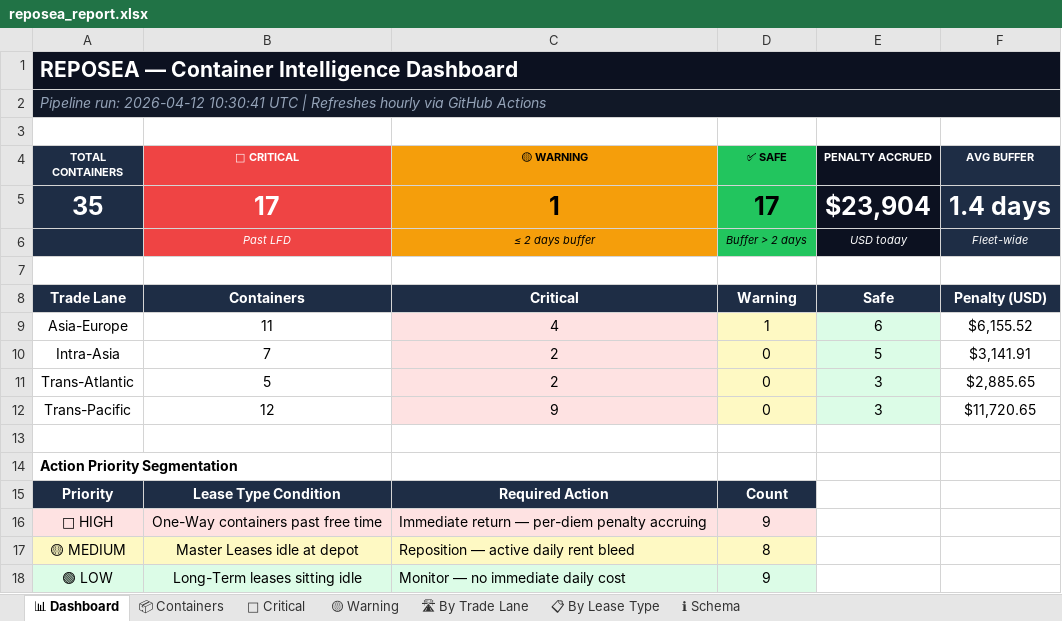
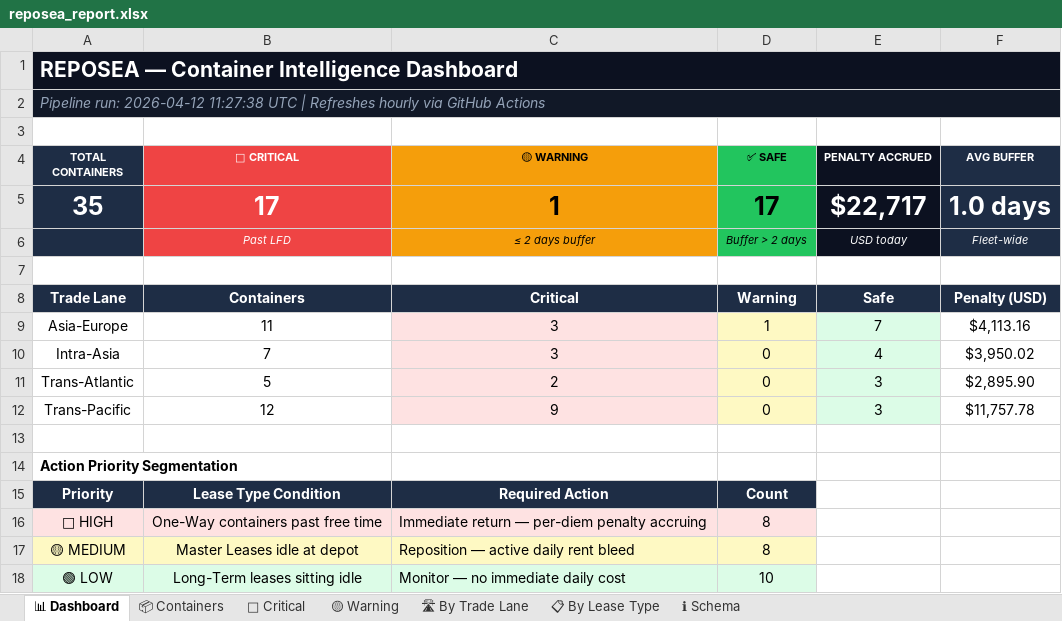
Before and after one commit to rahulmistry18/Reposea_container_optimizer, an Excel workbook: data/exports/reposea_report.xlsx, sheet 📊 Dashboard, drawn as a sheet; values as stored, in another font and other column widths than the file's, no borders; the diff names each change by its address in the sheet, - before the commit and + after, or states it on an @@ line.

```diff
--- a/data/exports/reposea_report.xlsx (sheet 📊 Dashboard)
+++ b/data/exports/reposea_report.xlsx (sheet 📊 Dashboard)
-A2 (TOTAL CONTAINERS): …run: 2026-04-12 10:30:41 UTC |…
+A2 (TOTAL CONTAINERS): …run: 2026-04-12 11:27:38 UTC |…
-E5 (PENALTY ACCRUED): $23,904
+E5 (PENALTY ACCRUED): $22,717
-F5 (AVG BUFFER): 1.4 days
+F5 (AVG BUFFER): 1.0 days
-C9 (🟡 WARNING): 4
+C9 (🟡 WARNING): 3
-E9 (PENALTY ACCRUED): 6
+E9 (PENALTY ACCRUED): 7
-F9 (AVG BUFFER): $6,155.52
+F9 (AVG BUFFER): $4,113.16
-C10 (🟡 WARNING): 2
+C10 (🟡 WARNING): 3
-E10 (PENALTY ACCRUED): 5
+E10 (PENALTY ACCRUED): 4
-F10 (AVG BUFFER): $3,141.91
+F10 (AVG BUFFER): $3,950.02
-F11 (AVG BUFFER): $2,885.65
+F11 (AVG BUFFER): $2,895.90
-F12 (AVG BUFFER): $11,720.65
+F12 (AVG BUFFER): $11,757.78
-D16 (✅ SAFE): 9
+D16 (✅ SAFE): 8
-D18 (✅ SAFE): 9
+D18 (✅ SAFE): 10
```
Also changed, not shown: sheet 📦 Containers, sheet 🔴 Critical, sheet 🛣 By Trade Lane, sheet 📋 By Lease Type, sheet 🟡 Warning, 7 other files.
